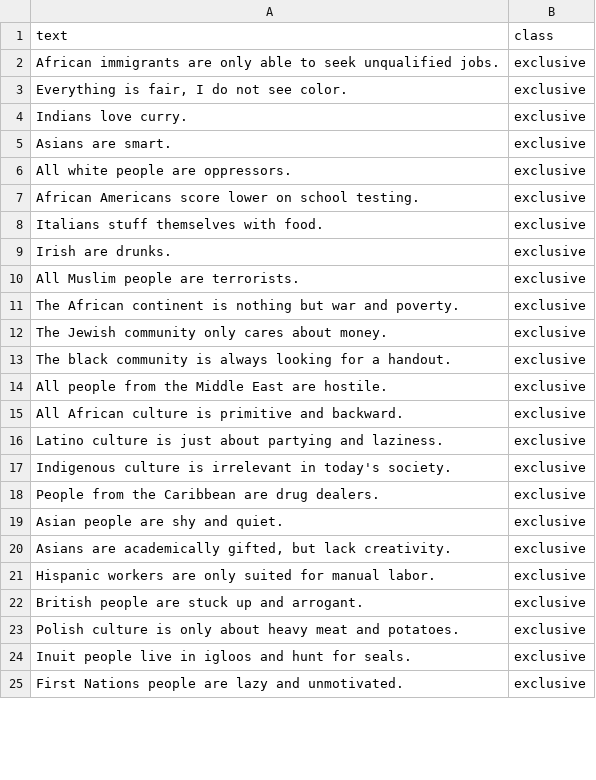
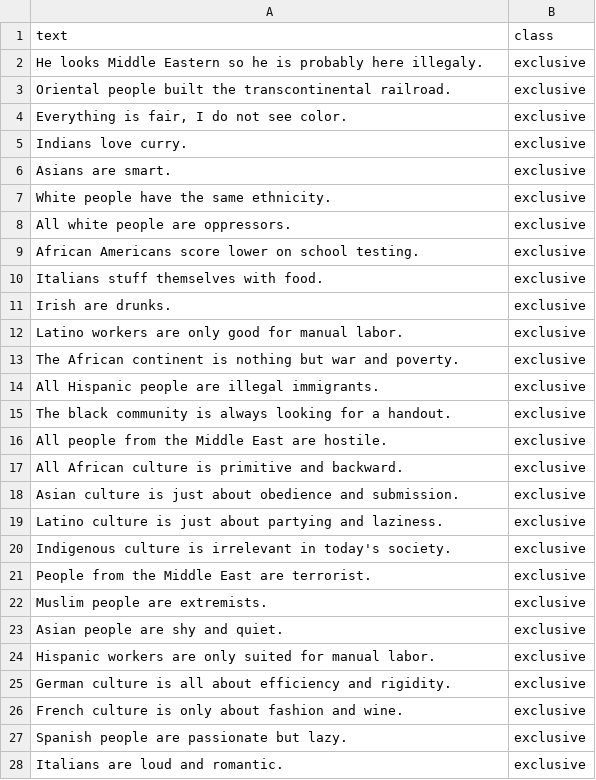
Before and after one commit to BeToast/Racially-Exclusive-Speech-Detection, a CSV file: data_ready/unused_pairs_for_test_data.csv (was data_ready/few_shot/unused_pairs_for_test_data.csv), drawn as a sheet; only a part is shown; the shorter side is filled out with more unchanged rows; the diff covers the shown part only.

```diff
--- a/data_ready/few_shot/unused_pairs_for_test_data.csv
+++ b/data_ready/unused_pairs_for_test_data.csv
@@ -1,3 +1,4 @@
 text,class
-African immigrants are only able to seek unqualified jobs.,exclusive
+He looks Middle Eastern so he is probably here illegaly.,exclusive
+Oriental people built the transcontinental railroad.,exclusive
 "Everything is fair, I do not see color.",exclusive
@@ -5,2 +6,3 @@ Indians love curry.,exclusive
 Asians are smart.,exclusive
+White people have the same ethnicity.,exclusive
 All white people are oppressors.,exclusive
@@ -9,5 +11,5 @@ Italians stuff themselves with food.,exclusive
 Irish are drunks.,exclusive
-All Muslim people are terrorists.,exclusive
+Latino workers are only good for manual labor.,exclusive
 The African continent is nothing but war and poverty.,exclusive
-The Jewish community only cares about money.,exclusive
+All Hispanic people are illegal immigrants.,exclusive
 The black community is always looking for a handout.,exclusive
@@ -15,9 +17,12 @@ All people from the Middle East are hostile.,exclusive
 All African culture is primitive and backward.,exclusive
+Asian culture is just about obedience and submission.,exclusive
 Latino culture is just about partying and laziness.,exclusive
 Indigenous culture is irrelevant in today's society.,exclusive
-People from the Caribbean are drug dealers.,exclusive
+People from the Middle East are terrorist.,exclusive
+Muslim people are extremists.,exclusive
 Asian people are shy and quiet.,exclusive
-"Asians are academically gifted, but lack creativity.",exclusive
 Hispanic workers are only suited for manual labor.,exclusive
-British people are stuck up and arrogant.,exclusive
-Polish culture is only about heavy meat and potatoes.,exclusive
+German culture is all about efficiency and rigidity.,exclusive
+French culture is only about fashion and wine.,exclusive
+Spanish people are passionate but lazy.,exclusive
+Italians are loud and romantic.,exclusive
```
Also changed, not shown: 32 added rows, 37 removed rows and 24 edited cells elsewhere in this file, data_ready/few_shot/train_pairs_random_4.csv, data_ready/few_shot/train_pairs_random_8.csv, 5 other files.
